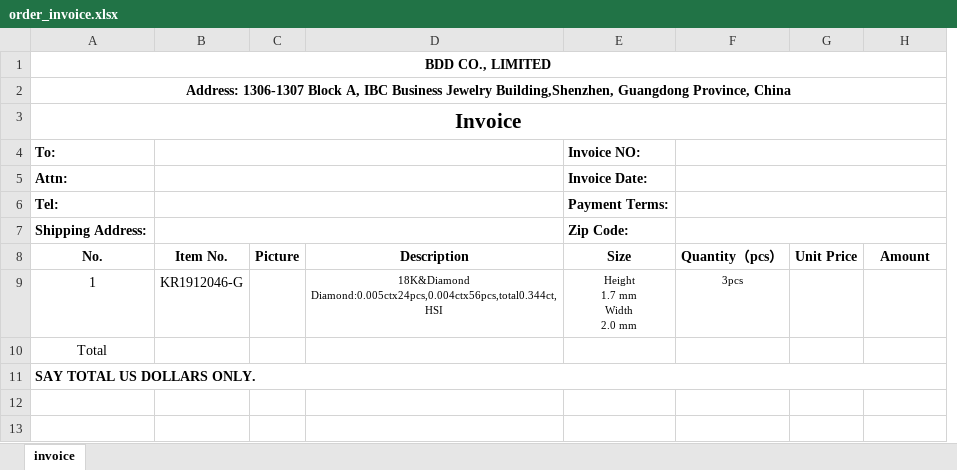
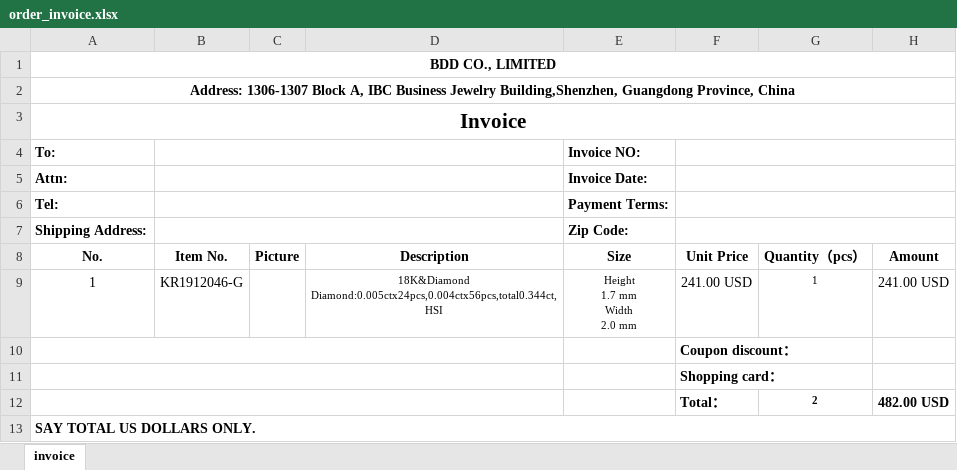
Before and after one commit to Donsilor/bdd, an Excel workbook: storage/backend/excels/order_invoice.xlsx, sheet invoice, drawn as a sheet; values as stored, in another font and other column widths than the file's, no borders; charts and pictures not drawn; removed rows and columns are numbered as before the commit, all else as after; the diff names each change by its address in the sheet, - before the commit and + after, or states it on an @@ line.

```diff
--- a/storage/backend/excels/order_invoice.xlsx (sheet invoice)
+++ b/storage/backend/excels/order_invoice.xlsx (sheet invoice)
+column F, rows 8-10: Unit Price | 241.00 USD | Coupon discount：
-column G, row 8: Unit Price
-F4:H4 merged
-F5:H5 merged
-F6:H6 merged
-F7:H7 merged
-G9: 3pcs
+G9: 1
-H9: (empty)
+H9: 241.00 USD
-A10 (To:): Total
+A10 (To:): (empty)
+A10:D10 merged
+row 11:  |  |  |  |  | Shopping card：
+row 12:  |  |  |  |  | Total： | 2 | 482.00 USD
```
Also changed, not shown: charts or pictures, 1 other file.
